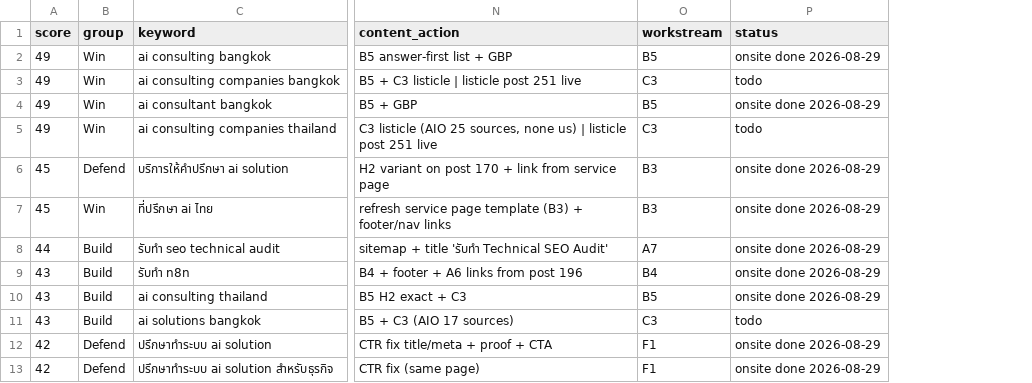
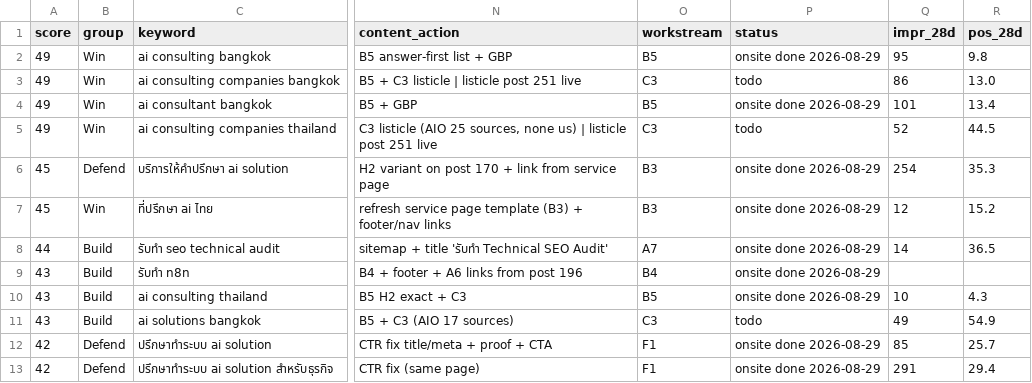
Before and after one commit to tumthaweewat/hashbox-landing-v2, a CSV file: docs/seo-plan-2026-08-service-restructure/KEYWORD-DB.csv, drawn as a sheet; only a part is shown, gaps mark what is left out; the diff names each change by its address in the sheet, - before the commit and + after, or states it on an @@ line.

Commit message:
docs: GSC 28-day baseline (26 clicks / 2,070 impr / pos 30.4, 42 non-noise queries) into REFERENCE §6 + KEYWORD-DB impr/pos columns

```diff
--- a/docs/seo-plan-2026-08-service-restructure/KEYWORD-DB.csv
+++ b/docs/seo-plan-2026-08-service-restructure/KEYWORD-DB.csv
+column Q (impr_28d), rows 2-13: 95 | 86 | 101 | 52 | 254 | 12 | 14 |  | 10 | 49 | 85 | 291
+column R (pos_28d), rows 2-13: 9.8 | 13.0 | 13.4 | 44.5 | 35.3 | 15.2 | 36.5 |  | 4.3 | 54.9 | 25.7 | 29.4
```
Also changed, not shown: 1 other file.
